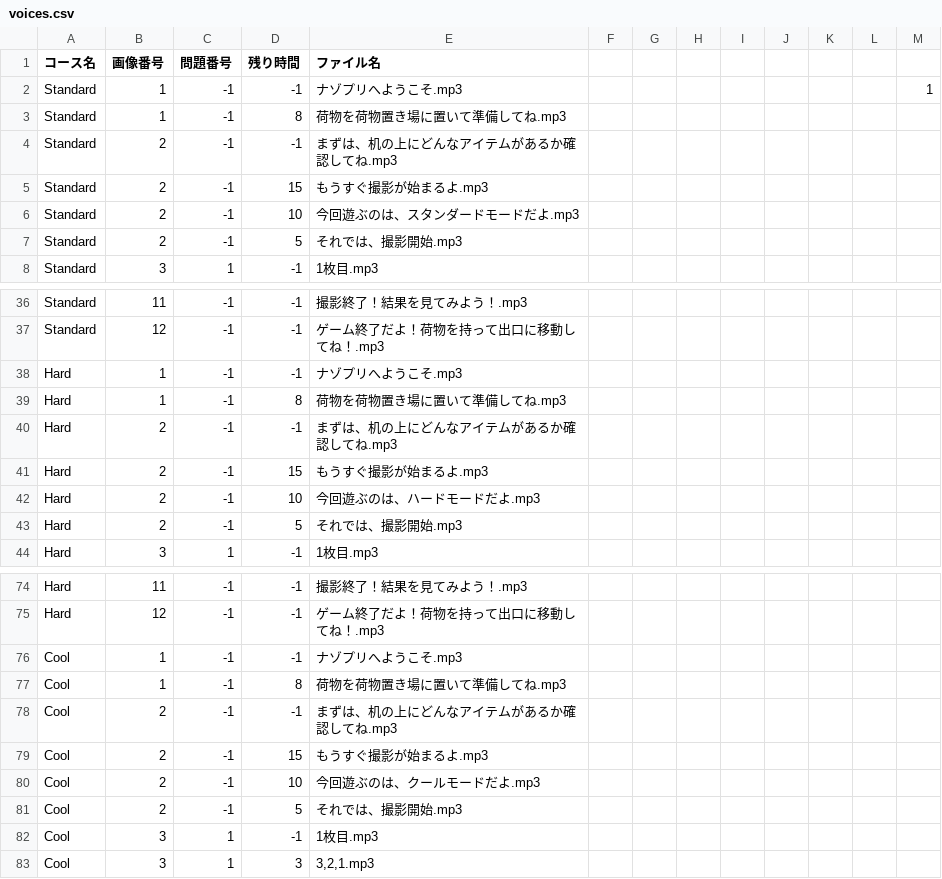
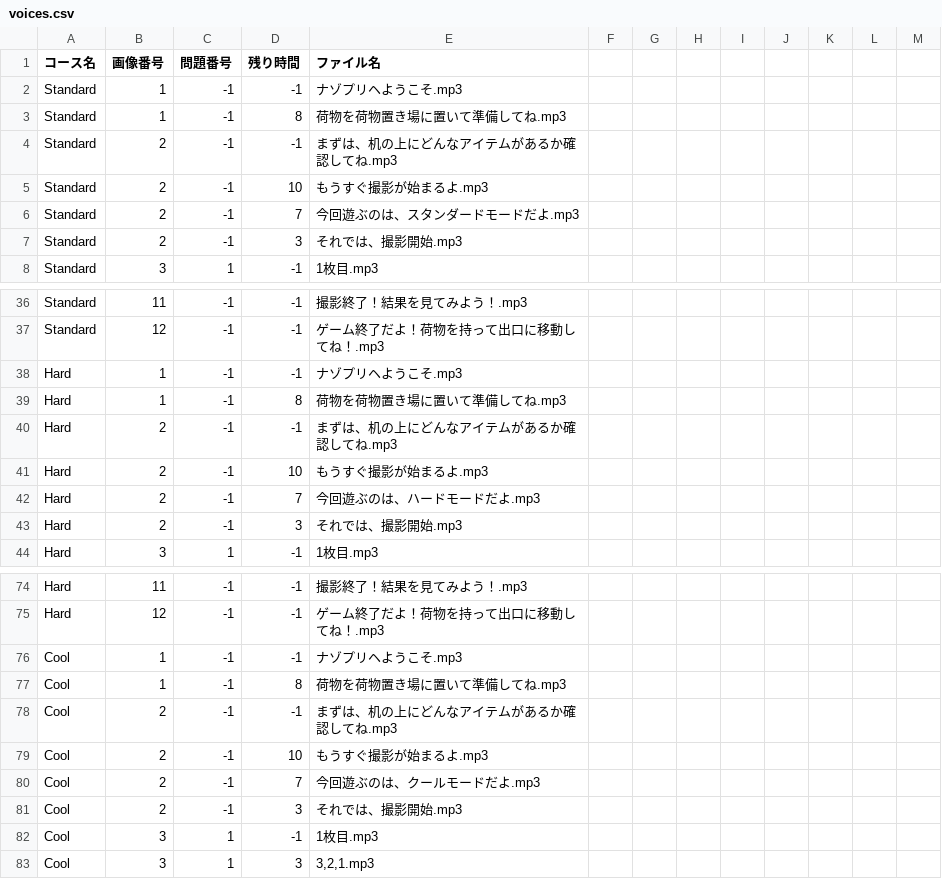
Before and after one commit to nakataki17/nazopri, a CSV file: src/assets/voiceData/voices.csv, drawn as a sheet; only a part is shown, gaps mark what is left out; the diff covers the shown part only.

```diff
--- a/src/assets/voiceData/voices.csv
+++ b/src/assets/voiceData/voices.csv
@@ -2 +2 @@
-Standard,1,-1,-1,ナゾプリへようこそ.mp3,,,,,,,,1
+Standard,1,-1,-1,ナゾプリヘようこそ.mp3
@@ -5,3 +5,3 @@ Standard,2,-1,-1,まずは、机の上にどんなアイテムがあるか確認
-Standard,2,-1,15,もうすぐ撮影が始まるよ.mp3,,,,,,,,
-Standard,2,-1,10,今回遊ぶのは、スタンダードモードだよ.mp3,,,,,,,,
-Standard,2,-1,5,それでは、撮影開始.mp3,,,,,,,,
+Standard,2,-1,10,もうすぐ撮影が始まるよ.mp3
+Standard,2,-1,7,今回遊ぶのは、スタンダードモードだよ.mp3
+Standard,2,-1,3,それでは、撮影開始.mp3
@@ -38 +38 @@ Standard,12,-1,-1,ゲーム終了だよ！荷物を持って出口に移動し
-Hard,1,-1,-1,ナゾプリへようこそ.mp3,,,,,,,,
+Hard,1,-1,-1,ナゾプリヘようこそ.mp3
@@ -41,3 +41,3 @@ Hard,2,-1,-1,まずは、机の上にどんなアイテムがあるか確認し
-Hard,2,-1,15,もうすぐ撮影が始まるよ.mp3,,,,,,,,
-Hard,2,-1,10,今回遊ぶのは、ハードモードだよ.mp3,,,,,,,,
-Hard,2,-1,5,それでは、撮影開始.mp3,,,,,,,,
+Hard,2,-1,10,もうすぐ撮影が始まるよ.mp3
+Hard,2,-1,7,今回遊ぶのは、ハードモードだよ.mp3
+Hard,2,-1,3,それでは、撮影開始.mp3
@@ -76 +76 @@ Hard,12,-1,-1,ゲーム終了だよ！荷物を持って出口に移動してね
-Cool,1,-1,-1,ナゾプリへようこそ.mp3,,,,,,,,
+Cool,1,-1,-1,ナゾプリヘようこそ.mp3
@@ -79,3 +79,3 @@ Cool,2,-1,-1,まずは、机の上にどんなアイテムがあるか確認し
-Cool,2,-1,15,もうすぐ撮影が始まるよ.mp3,,,,,,,,
-Cool,2,-1,10,今回遊ぶのは、クールモードだよ.mp3,,,,,,,,
-Cool,2,-1,5,それでは、撮影開始.mp3,,,,,,,,
+Cool,2,-1,10,もうすぐ撮影が始まるよ.mp3
+Cool,2,-1,7,今回遊ぶのは、クールモードだよ.mp3
+Cool,2,-1,3,それでは、撮影開始.mp3
```
Also changed, not shown: 3 added rows and 8 edited cells elsewhere in this file, 7 other files.
